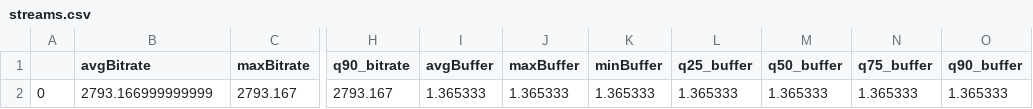
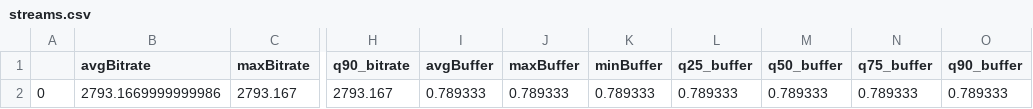
Before and after one commit to hopbless/Video-QoE, a CSV file: data/streams.csv, drawn as a sheet; only a part is shown, gaps mark what is left out; the diff names each change by its address in the sheet, - before the commit and + after, or states it on an @@ line.

```diff
--- a/data/streams.csv
+++ b/data/streams.csv
-B2 (avgBitrate): 2793.166999999999
+B2 (avgBitrate): 2793.1669999999986
-I2 (avgBuffer): 1.365333
+I2 (avgBuffer): 0.789333
-J2 (maxBuffer): 1.365333
+J2 (maxBuffer): 0.789333
-K2 (minBuffer): 1.365333
+K2 (minBuffer): 0.789333
-L2 (q25_buffer): 1.365333
+L2 (q25_buffer): 0.789333
-M2 (q50_buffer): 1.365333
+M2 (q50_buffer): 0.789333
-N2 (q75_buffer): 1.365333
+N2 (q75_buffer): 0.789333
-O2 (q90_buffer): 1.365333
+O2 (q90_buffer): 0.789333
```
Also changed, not shown: 6 other files.
